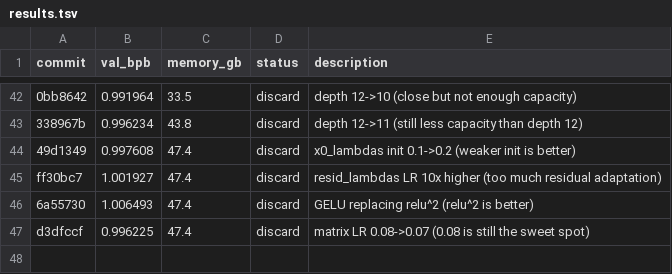
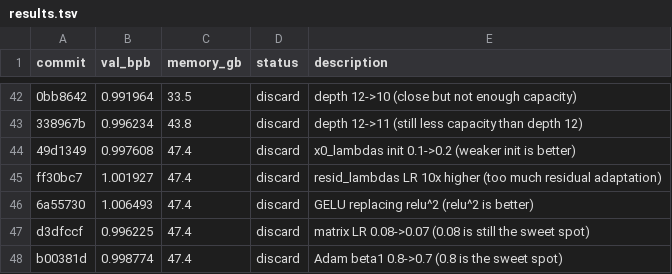
Before and after one commit to zixuzixu/autoresearch, a TSV file: results.tsv, drawn as a sheet; only a part is shown, gaps mark what is left out.

Commit message:
Log experiment 46 result: val_bpb=0.998774 (discard, Adam beta1 0.7 worse than 0.8)

```diff
--- a/results.tsv
+++ b/results.tsv
@@ -47 +47,2 @@ ff30bc7	1.001927	47.4	discard	resid_lambdas LR 10x higher (too much residual ada
 d3dfccf	0.996225	47.4	discard	matrix LR 0.08->0.07 (0.08 is still the sweet spot)
+b00381d	0.998774	47.4	discard	Adam beta1 0.8->0.7 (0.8 is the sweet spot)
```
